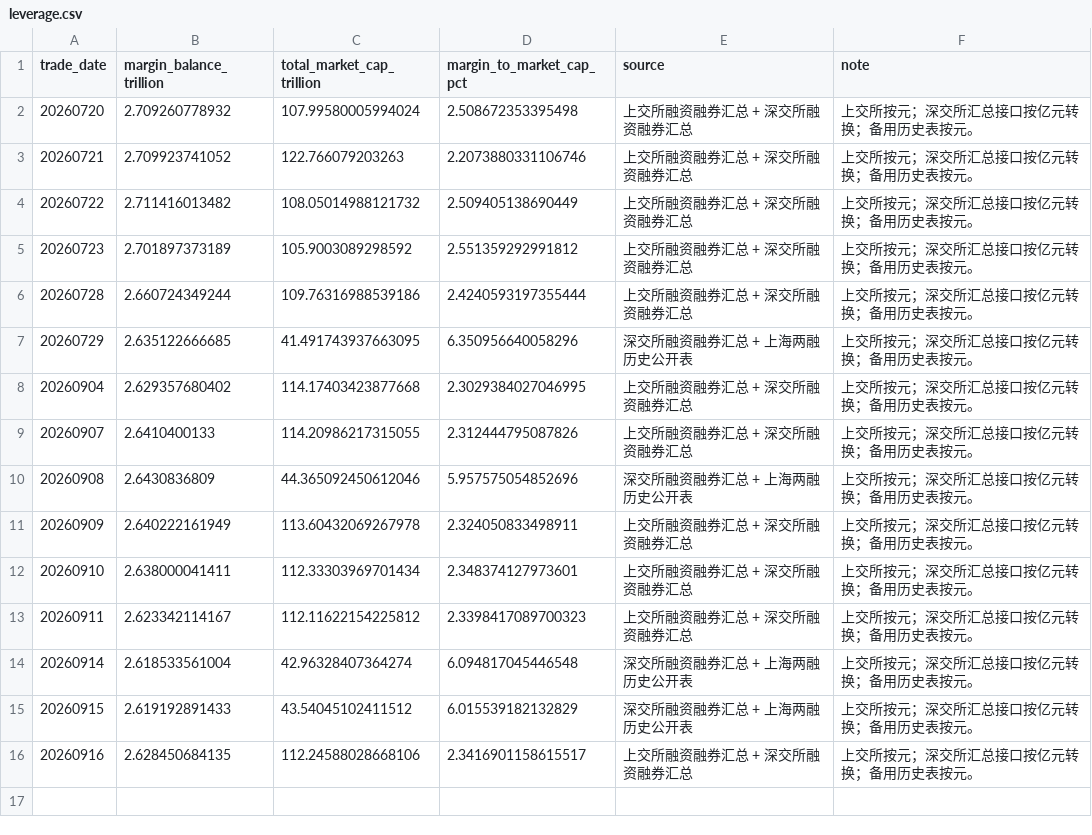
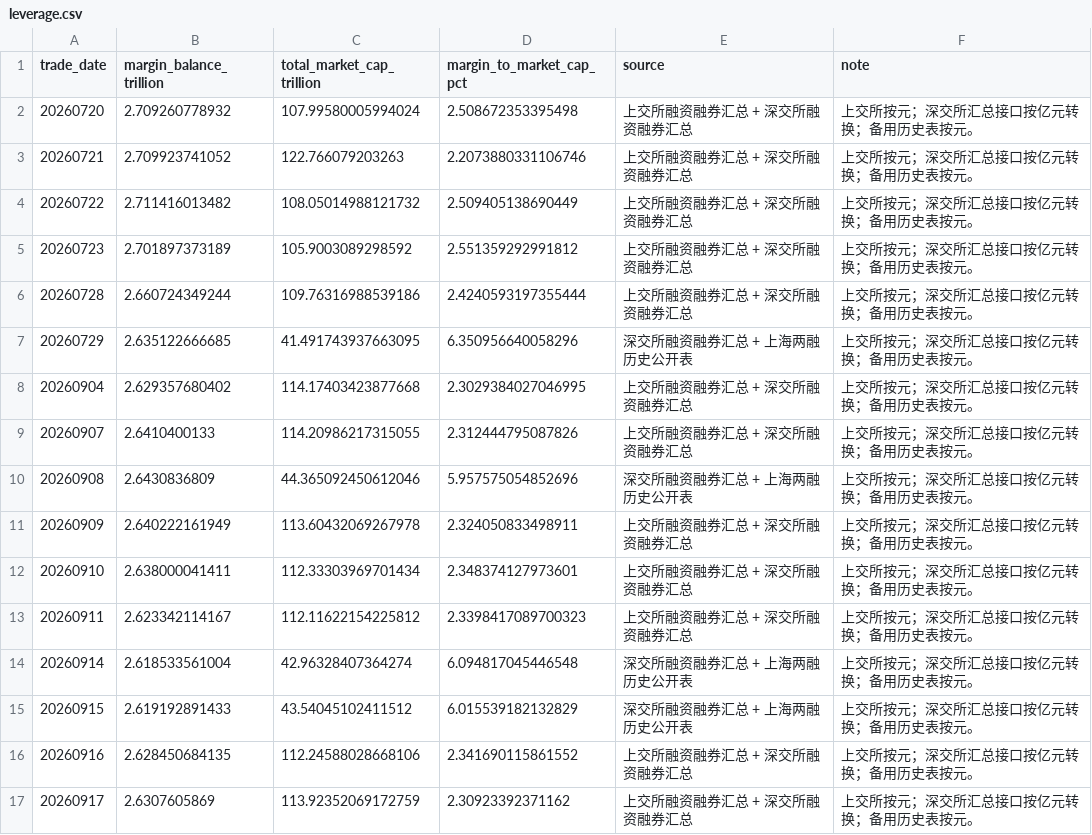
Before and after one commit to littlepeachh/macroscope-dashboard-v6, a CSV file: data/leverage.csv, drawn as a sheet.

```diff
--- a/data/leverage.csv
+++ b/data/leverage.csv
@@ -15,2 +15,3 @@
 20260915,2.619192891433,43.54045102411512,6.015539182132829,深交所融资融券汇总 + 上海两融历史公开表,上交所按元；深交所汇总接口按亿元转换；备用历史表按元。
-20260916,2.628450684135,112.24588028668106,2.3416901158615517,上交所融资融券汇总 + 深交所融资融券汇总,上交所按元；深交所汇总接口按亿元转换；备用历史表按元。
+20260916,2.628450684135,112.24588028668106,2.341690115861552,上交所融资融券汇总 + 深交所融资融券汇总,上交所按元；深交所汇总接口按亿元转换；备用历史表按元。
+20260917,2.6307605869,113.92352069172759,2.30923392371162,上交所融资融券汇总 + 深交所融资融券汇总,上交所按元；深交所汇总接口按亿元转换；备用历史表按元。
```
Also changed, not shown: data/breadth.csv, data/crowding.csv, 6 other files.
